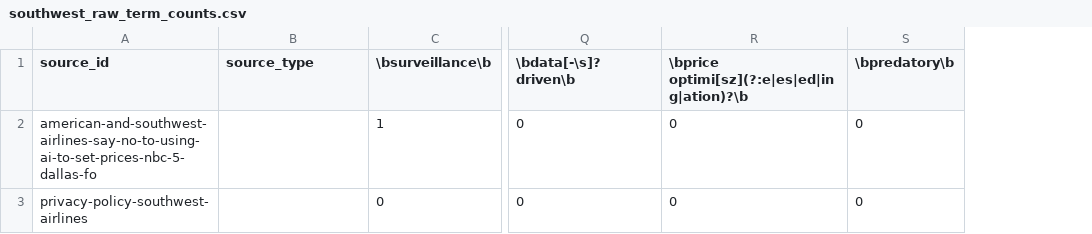
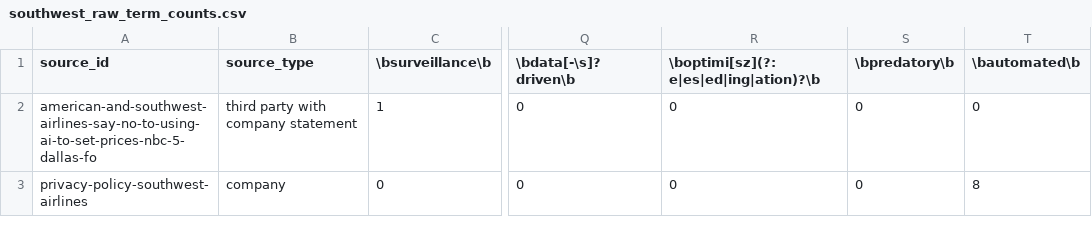
Before and after one commit to awmaxwell144/personalized_pricing_dataset, a CSV file: dataset/aviation/southwest/southwest_raw_term_counts.csv, drawn as a sheet; only a part is shown, gaps mark what is left out; the diff names each change by its address in the sheet, - before the commit and + after, or states it on an @@ line.

```diff
--- a/dataset/aviation/southwest/southwest_raw_term_counts.csv
+++ b/dataset/aviation/southwest/southwest_raw_term_counts.csv
+column T (\bautomated\b), rows 2-3: 0 | 8
-R1: \bprice optimi[sz](?:e|es|ed|ing|ation)?\b
+R1: \boptimi[sz](?:e|es|ed|ing|ation)?\b
-B2 (source_type): (empty)
+B2 (source_type): third party with company statement
-B3 (source_type): (empty)
+B3 (source_type): company
```
Also changed, not shown: dataset/aviation/southwest/southwest_statement_term_counts.csv, 28 other files.
